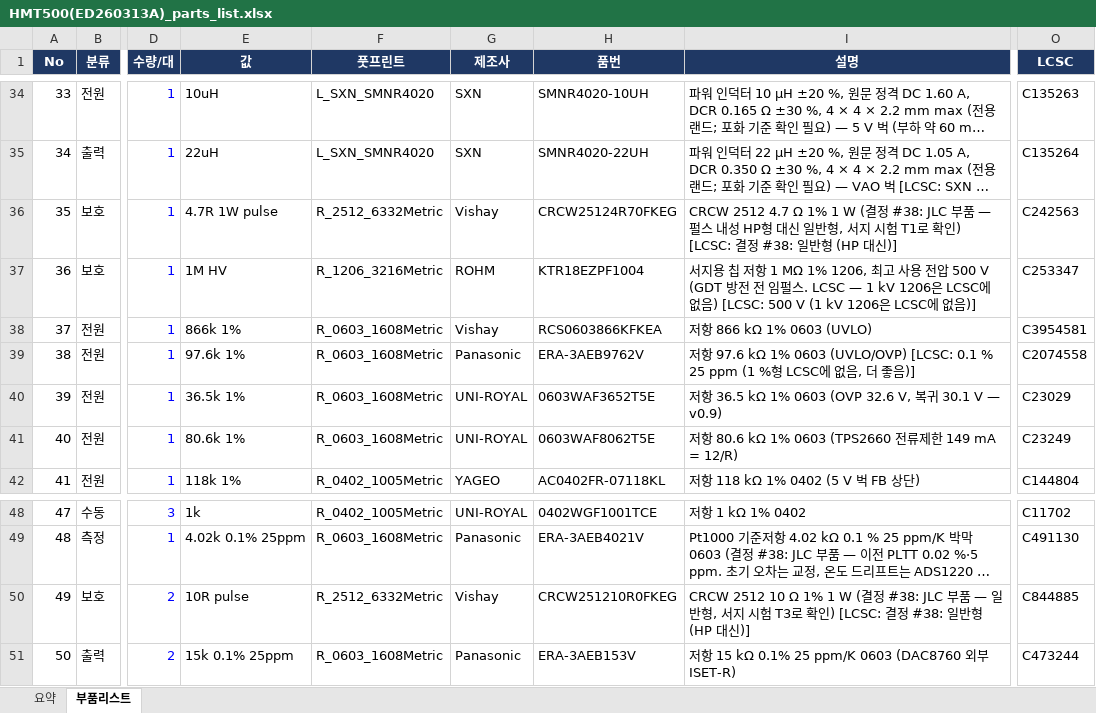
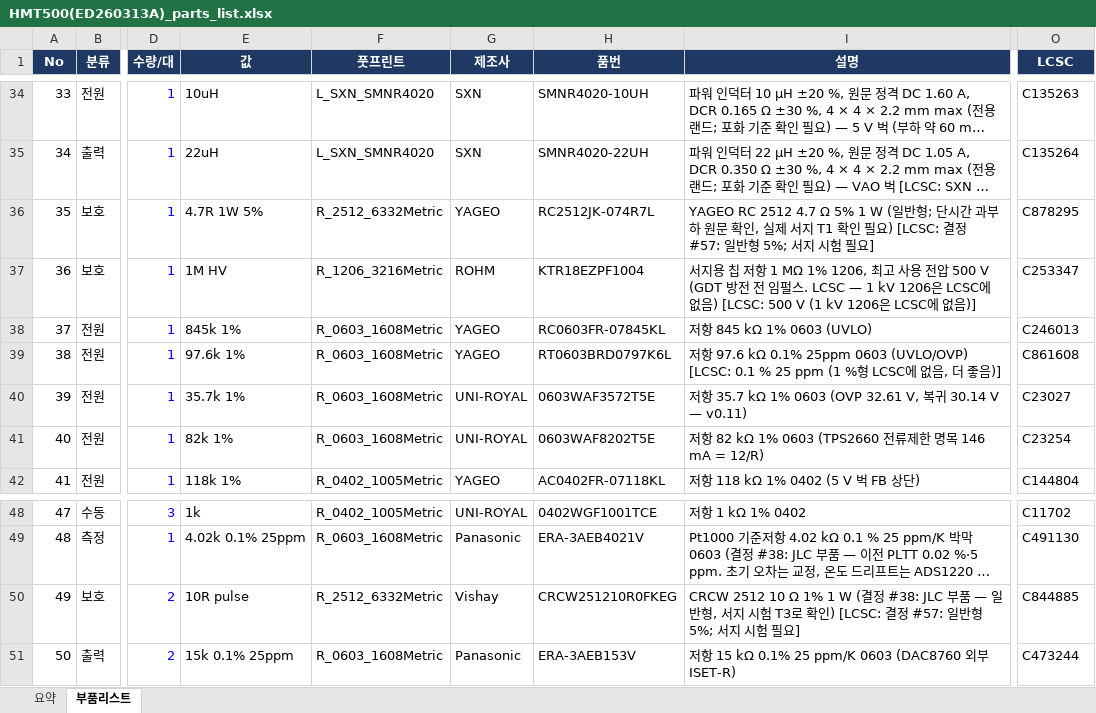
Before and after one commit to okchois/Oilinwater, an Excel workbook: hardware/kicad/HMT500(ED260313A)/HMT500(ED260313A)_parts_list.xlsx, sheet 부품리스트, drawn as a sheet; only a part is shown, gaps mark what is left out; long unchanged cells end in …; values as stored, in another font and other column widths than the file's, no borders; table styles not drawn; the diff names each change by its address in the sheet, - before the commit and + after, or states it on an @@ line.

```diff
--- a/hardware/kicad/HMT500(ED260313A)/HMT500(ED260313A)_parts_list.xlsx (sheet 부품리스트)
+++ b/hardware/kicad/HMT500(ED260313A)/HMT500(ED260313A)_parts_list.xlsx (sheet 부품리스트)
-E36 (값): 4.7R 1W pulse
+E36 (값): 4.7R 1W 5%
-G36 (제조사): Vishay
+G36 (제조사): YAGEO
-H36 (품번): CRCW25124R70FKEG
+H36 (품번): RC2512JK-074R7L
-I36 (설명): CRCW 2512 4.7 Ω 1% 1 W (결정 #38: JLC 부품 — 펄스 내성 HP형 대신 일반형, 서지 시험 T1로 확인) [LCSC: 결정 #38: 일반형 (HP 대신)]
+I36 (설명): YAGEO RC 2512 4.7 Ω 5% 1 W (일반형; 단시간 과부하 원문 확인, 실제 서지 T1 확인 필요) [LCSC: 결정 #57: 일반형 5%; 서지 시험 필요]
-O36 (LCSC): C242563
+O36 (LCSC): C878295
-E38 (값): 866k 1%
+E38 (값): 845k 1%
-G38 (제조사): Vishay
+G38 (제조사): YAGEO
-H38 (품번): RCS0603866KFKEA
+H38 (품번): RC0603FR-07845KL
-I38 (설명): 저항 866 kΩ 1% 0603 (UVLO)
+I38 (설명): 저항 845 kΩ 1% 0603 (UVLO)
-O38 (LCSC): C3954581
+O38 (LCSC): C246013
-G39 (제조사): Panasonic
+G39 (제조사): YAGEO
-H39 (품번): ERA-3AEB9762V
+H39 (품번): RT0603BRD0797K6L
-I39 (설명): …97.6 kΩ 1% 0603 (UVLO/OVP)…
+I39 (설명): …97.6 kΩ 0.1% 25ppm 0603 (UVLO/OVP)…
-O39 (LCSC): C2074558
+O39 (LCSC): C861608
-E40 (값): 36.5k 1%
+E40 (값): 35.7k 1%
-H40 (품번): 0603WAF3652T5E
+H40 (품번): 0603WAF3572T5E
-I40 (설명): …항 36.5 kΩ 1% 0603 (OVP 32.6 V, 복귀 30.1 V — v0.9)
+I40 (설명): …항 35.7 kΩ 1% 0603 (OVP 32.61 V, 복귀 30.14 V — v0.11)
-O40 (LCSC): C23029
+O40 (LCSC): C23027
-E41 (값): 80.6k 1%
+E41 (값): 82k 1%
-H41 (품번): 0603WAF8062T5E
+H41 (품번): 0603WAF8202T5E
-I41 (설명): …항 80.6 kΩ 1% 0603 (TPS2660 전류제한 149 mA =…
+I41 (설명): …항 82 kΩ 1% 0603 (TPS2660 전류제한 명목 146 mA =…
-O41 (LCSC): C23249
+O41 (LCSC): C23254
-I50 (설명): …[LCSC: 결정 #38: 일반형 (HP 대신)]
+I50 (설명): …[LCSC: 결정 #57: 일반형 5%; 서지 시험 필요]
```
Also changed, not shown: 57 other files.
